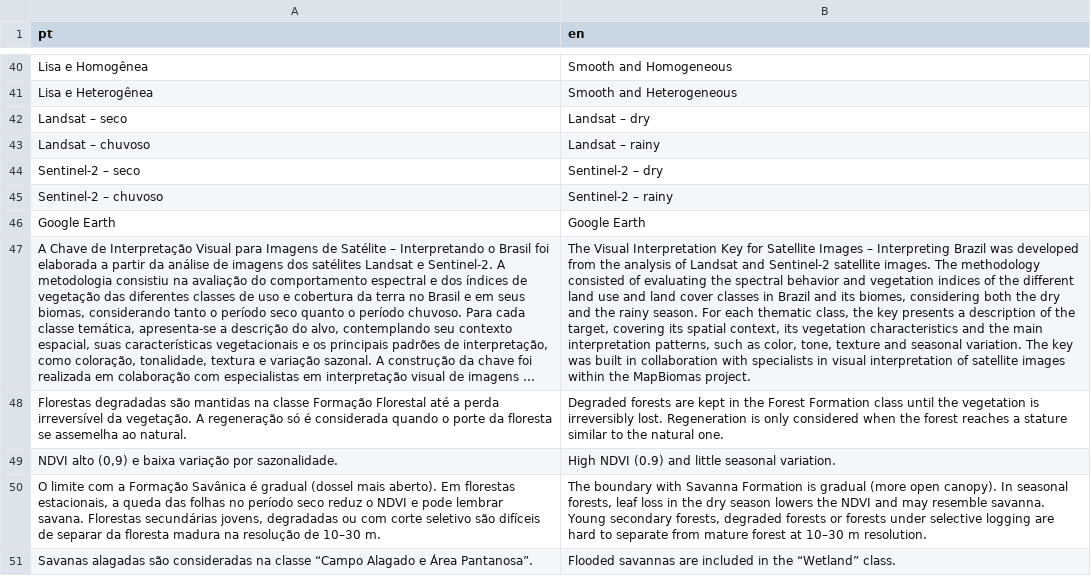
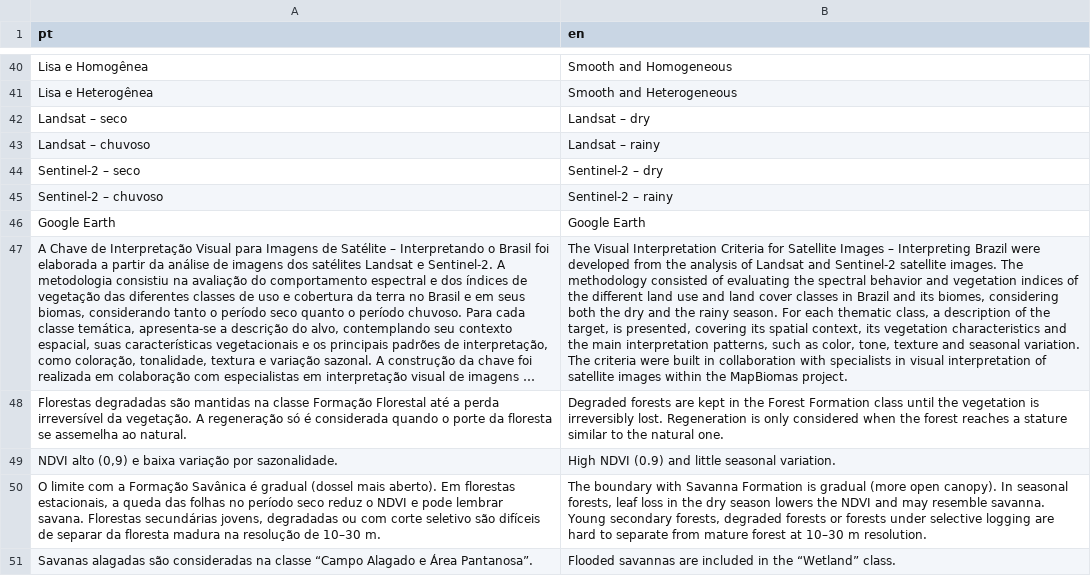
Before and after one commit to anapaulam-vi/interpretando-o-brasil, a CSV file: dados/traducao_en.csv, drawn as a sheet; only a part is shown, gaps mark what is left out; long unchanged cells end in …; the diff names each change by its address in the sheet, - before the commit and + after, or states it on an @@ line.

```diff
--- a/dados/traducao_en.csv
+++ b/dados/traducao_en.csv
-B47 (en): …Visual Interpretation Key for Satellite Images – Interpreting Brazil was developed from the analysis of Landsat and Sentinel-2 satellite images. The methodology consisted of evaluating the spectral behavior and vegetation indices of the different land use and land cover classes in Brazil and its biomes, considering both the dry and the rainy season. For each thematic class, the key presents a description of the target, covering its spatial context, its vegetation characteristics and the main interpretation patterns, such as color, tone, texture and seasonal variation. The key was built in…
+B47 (en): …Visual Interpretation Criteria for Satellite Images – Interpreting Brazil were developed from the analysis of Landsat and Sentinel-2 satellite images. The methodology consisted of evaluating the spectral behavior and vegetation indices of the different land use and land cover classes in Brazil and its biomes, considering both the dry and the rainy season. For each thematic class, a description of the target, is presented, covering its spatial context, its vegetation characteristics and the main interpretation patterns, such as color, tone, texture and seasonal variation. The criteria were built in…
```
Also changed, not shown: 3 other files.
